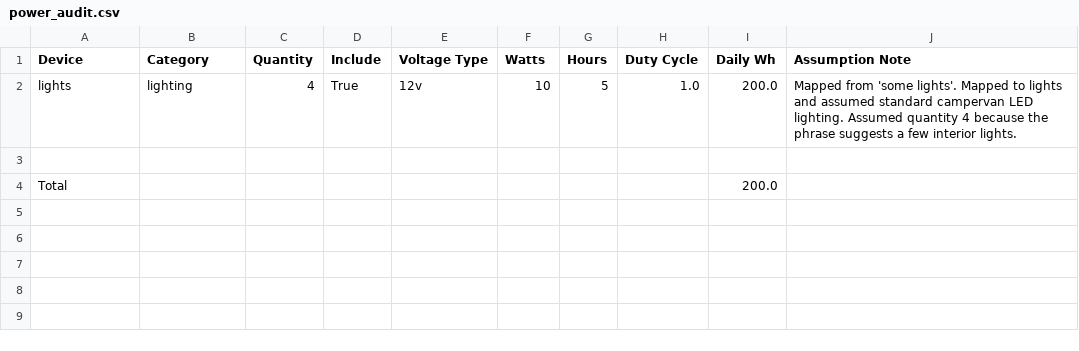
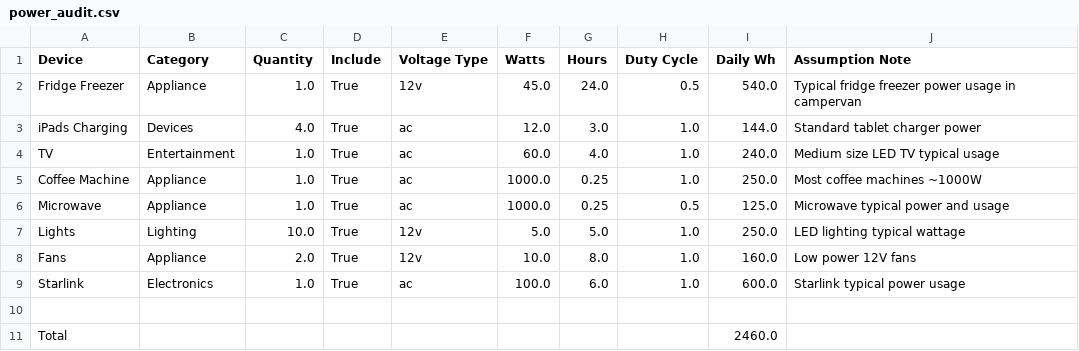
Before and after one commit to ianganderton/van-energy-budget, a CSV file: power_audit.csv, drawn as a sheet.

```diff
--- a/power_audit.csv
+++ b/power_audit.csv
@@ -1,4 +1,11 @@
 Device,Category,Quantity,Include,Voltage Type,Watts,Hours,Duty Cycle,Daily Wh,Assumption Note
-lights,lighting,4,True,12v,10,5,1.0,200.0,Mapped from 'some lights'. Mapped to lights and assumed standard campervan LED lighting. Assumed quantity 4 because the phrase suggests a few interior lights.
+Fridge Freezer,Appliance,1.0,True,12v,45.0,24.0,0.5,540.0,Typical fridge freezer power usage in campervan
+iPads Charging,Devices,4.0,True,ac,12.0,3.0,1.0,144.0,Standard tablet charger power
+TV,Entertainment,1.0,True,ac,60.0,4.0,1.0,240.0,Medium size LED TV typical usage
+Coffee Machine,Appliance,1.0,True,ac,1000.0,0.25,1.0,250.0,Most coffee machines ~1000W
+Microwave,Appliance,1.0,True,ac,1000.0,0.25,0.5,125.0,Microwave typical power and usage
+Lights,Lighting,10.0,True,12v,5.0,5.0,1.0,250.0,LED lighting typical wattage
+Fans,Appliance,2.0,True,12v,10.0,8.0,1.0,160.0,Low power 12V fans
+Starlink,Electronics,1.0,True,ac,100.0,6.0,1.0,600.0,Starlink typical power usage
 
-Total,,,,,,,,200.0,
+Total,,,,,,,,2460.0,
```
Also changed, not shown: 2 other files.
